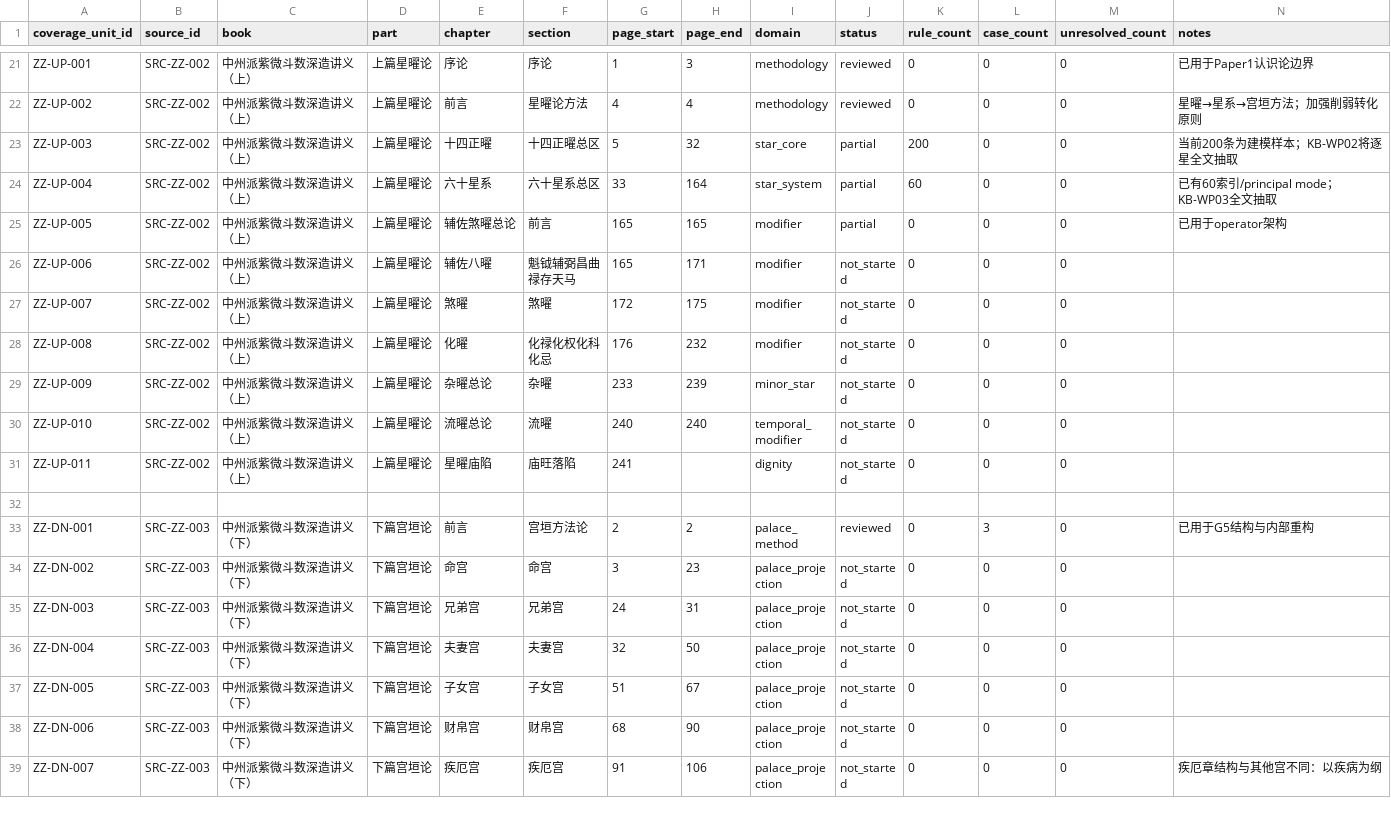
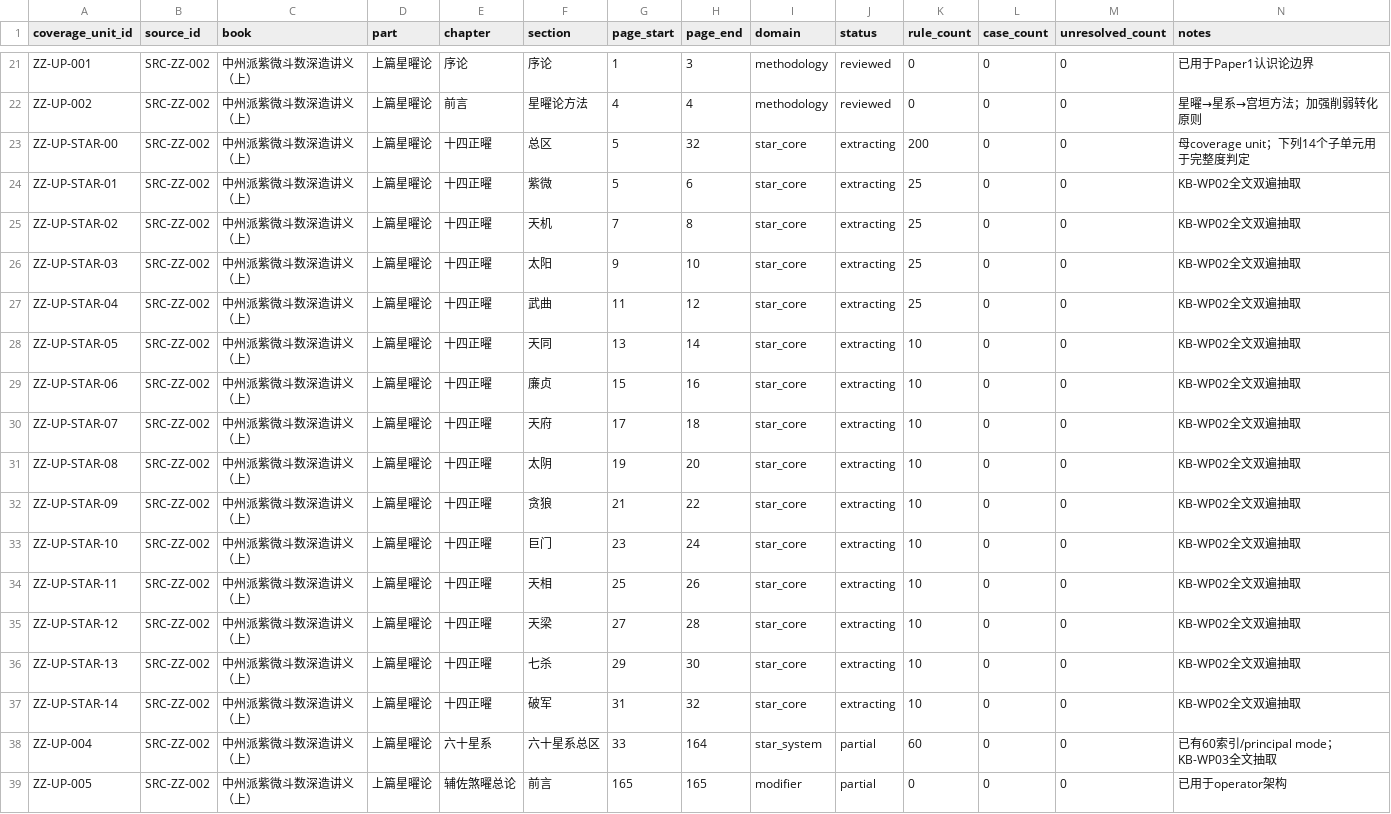
Before and after one commit to 15937-ass/ziwei-state-space, a CSV file: knowledge/coverage_matrix.csv, drawn as a sheet; only a part is shown, gaps mark what is left out; the shorter side is filled out with more unchanged rows.

Commit message:
KB-WP02: create page-bounded coverage units for fourteen stars

```diff
--- a/knowledge/coverage_matrix.csv
+++ b/knowledge/coverage_matrix.csv
@@ -22,3 +22,17 @@ ZZ-UP-001,SRC-ZZ-002,中州派紫微斗数深造讲义（上）,上篇星曜论,
 ZZ-UP-002,SRC-ZZ-002,中州派紫微斗数深造讲义（上）,上篇星曜论,前言,星曜论方法,4,4,methodology,reviewed,0,0,0,星曜→星系→宫垣方法；加强削弱转化原则
-ZZ-UP-003,SRC-ZZ-002,中州派紫微斗数深造讲义（上）,上篇星曜论,十四正曜,十四正曜总区,5,32,star_core,partial,200,0,0,当前200条为建模样本；KB-WP02将逐星全文抽取
+ZZ-UP-STAR-00,SRC-ZZ-002,中州派紫微斗数深造讲义（上）,上篇星曜论,十四正曜,总区,5,32,star_core,extracting,200,0,0,母coverage unit；下列14个子单元用于完整度判定
+ZZ-UP-STAR-01,SRC-ZZ-002,中州派紫微斗数深造讲义（上）,上篇星曜论,十四正曜,紫微,5,6,star_core,extracting,25,0,0,KB-WP02全文双遍抽取
+ZZ-UP-STAR-02,SRC-ZZ-002,中州派紫微斗数深造讲义（上）,上篇星曜论,十四正曜,天机,7,8,star_core,extracting,25,0,0,KB-WP02全文双遍抽取
+ZZ-UP-STAR-03,SRC-ZZ-002,中州派紫微斗数深造讲义（上）,上篇星曜论,十四正曜,太阳,9,10,star_core,extracting,25,0,0,KB-WP02全文双遍抽取
+ZZ-UP-STAR-04,SRC-ZZ-002,中州派紫微斗数深造讲义（上）,上篇星曜论,十四正曜,武曲,11,12,star_core,extracting,25,0,0,KB-WP02全文双遍抽取
+ZZ-UP-STAR-05,SRC-ZZ-002,中州派紫微斗数深造讲义（上）,上篇星曜论,十四正曜,天同,13,14,star_core,extracting,10,0,0,KB-WP02全文双遍抽取
+ZZ-UP-STAR-06,SRC-ZZ-002,中州派紫微斗数深造讲义（上）,上篇星曜论,十四正曜,廉贞,15,16,star_core,extracting,10,0,0,KB-WP02全文双遍抽取
+ZZ-UP-STAR-07,SRC-ZZ-002,中州派紫微斗数深造讲义（上）,上篇星曜论,十四正曜,天府,17,18,star_core,extracting,10,0,0,KB-WP02全文双遍抽取
+ZZ-UP-STAR-08,SRC-ZZ-002,中州派紫微斗数深造讲义（上）,上篇星曜论,十四正曜,太阴,19,20,star_core,extracting,10,0,0,KB-WP02全文双遍抽取
+ZZ-UP-STAR-09,SRC-ZZ-002,中州派紫微斗数深造讲义（上）,上篇星曜论,十四正曜,贪狼,21,22,star_core,extracting,10,0,0,KB-WP02全文双遍抽取
+ZZ-UP-STAR-10,SRC-ZZ-002,中州派紫微斗数深造讲义（上）,上篇星曜论,十四正曜,巨门,23,24,star_core,extracting,10,0,0,KB-WP02全文双遍抽取
+ZZ-UP-STAR-11,SRC-ZZ-002,中州派紫微斗数深造讲义（上）,上篇星曜论,十四正曜,天相,25,26,star_core,extracting,10,0,0,KB-WP02全文双遍抽取
+ZZ-UP-STAR-12,SRC-ZZ-002,中州派紫微斗数深造讲义（上）,上篇星曜论,十四正曜,天梁,27,28,star_core,extracting,10,0,0,KB-WP02全文双遍抽取
+ZZ-UP-STAR-13,SRC-ZZ-002,中州派紫微斗数深造讲义（上）,上篇星曜论,十四正曜,七杀,29,30,star_core,extracting,10,0,0,KB-WP02全文双遍抽取
+ZZ-UP-STAR-14,SRC-ZZ-002,中州派紫微斗数深造讲义（上）,上篇星曜论,十四正曜,破军,31,32,star_core,extracting,10,0,0,KB-WP02全文双遍抽取
 ZZ-UP-004,SRC-ZZ-002,中州派紫微斗数深造讲义（上）,上篇星曜论,六十星系,六十星系总区,33,164,star_system,partial,60,0,0,已有60索引/principal mode；KB-WP03全文抽取
```
